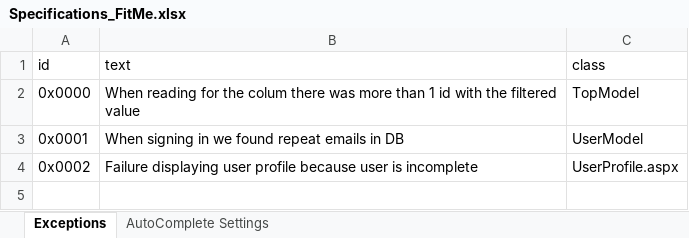
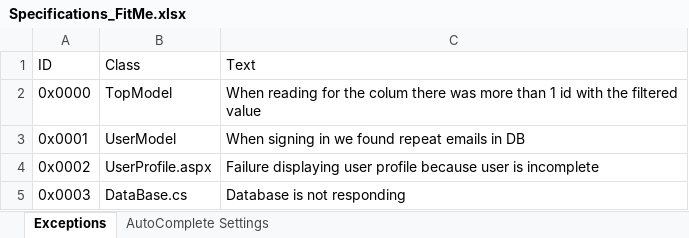
Before and after one commit to thrasher8390/Fitme, an Excel workbook: Docs/Specifications_FitMe.xlsx, sheet Exceptions, drawn as a sheet; values as stored, in another font and other column widths than the file's, no borders; removed rows and columns are numbered as before the commit, all else as after; the diff names each change by its address in the sheet, - before the commit and + after, or states it on an @@ line.

```diff
--- a/Docs/Specifications_FitMe.xlsx (sheet Exceptions)
+++ b/Docs/Specifications_FitMe.xlsx (sheet Exceptions)
-column B, rows 2-4: When reading for the colum there was more than 1 id with the filtered value | When signing in we found repeat emails in DB | Failure displaying user profile because user is incomplete
+column C, rows 2-4: When reading for the colum there was more than 1 id with the filtered value | When signing in we found repeat emails in DB | Failure displaying user profile because user is incomplete
-row 1: id | text | class
+row 1: ID | Class | Text
+row 5: 0x0003 | DataBase.cs | Database is not responding
```
Also changed, not shown: 7 other files.
